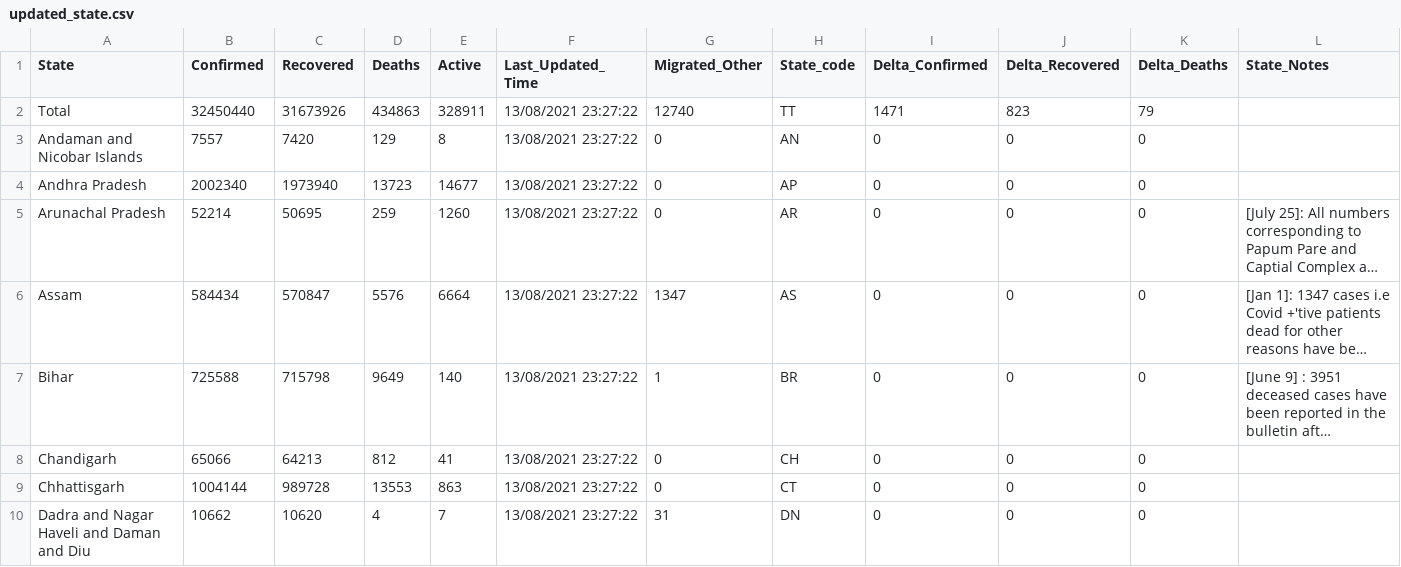
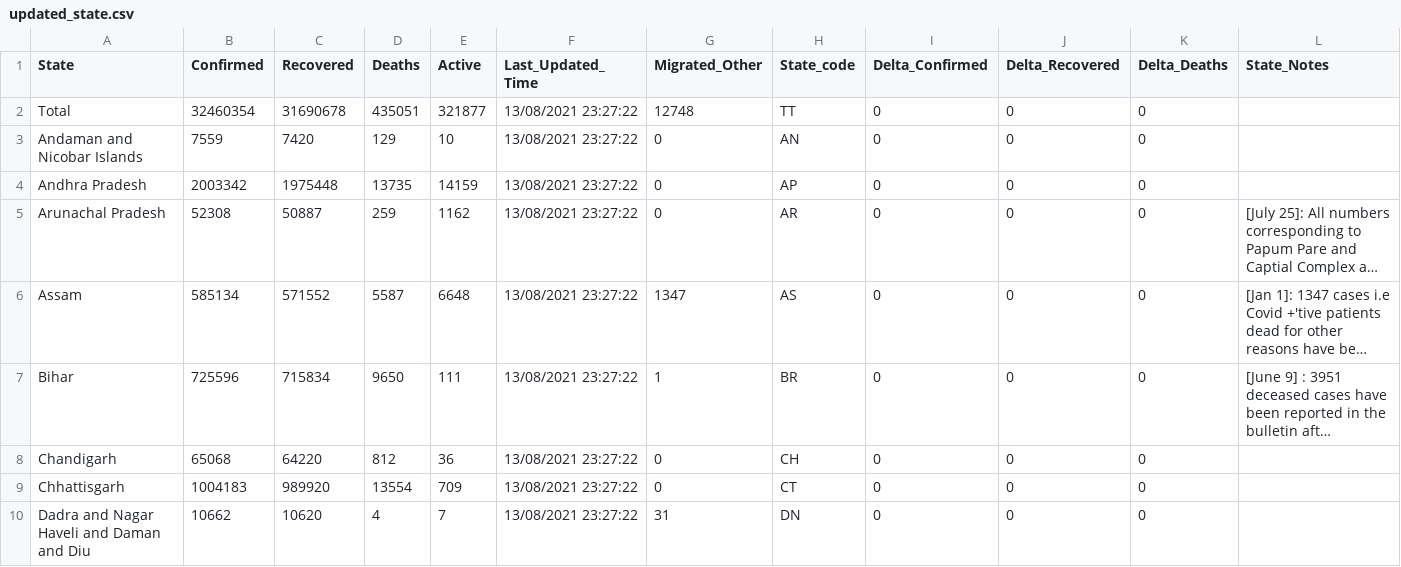
Before and after one commit to amankumarm/covid-19_visualiser, a CSV file: cov_py/updated_state.csv, drawn as a sheet; only a part is shown; long unchanged cells end in …; the diff covers the shown part only; the diff names each change by its address in the sheet, - before the commit and + after, or states it on an @@ line.

```diff
--- a/cov_py/updated_state.csv
+++ b/cov_py/updated_state.csv
-B2 (Confirmed): 32450440
+B2 (Confirmed): 32460354
-C2 (Recovered): 31673926
+C2 (Recovered): 31690678
-D2 (Deaths): 434863
+D2 (Deaths): 435051
-E2 (Active): 328911
+E2 (Active): 321877
-G2 (Migrated_Other): 12740
+G2 (Migrated_Other): 12748
-I2 (Delta_Confirmed): 1471
+I2 (Delta_Confirmed): 0
-J2 (Delta_Recovered): 823
+J2 (Delta_Recovered): 0
-K2 (Delta_Deaths): 79
+K2 (Delta_Deaths): 0
-B3 (Confirmed): 7557
+B3 (Confirmed): 7559
-E3 (Active): 8
+E3 (Active): 10
-B4 (Confirmed): 2002340
+B4 (Confirmed): 2003342
-C4 (Recovered): 1973940
+C4 (Recovered): 1975448
-D4 (Deaths): 13723
+D4 (Deaths): 13735
-E4 (Active): 14677
+E4 (Active): 14159
-B5 (Confirmed): 52214
+B5 (Confirmed): 52308
-C5 (Recovered): 50695
+C5 (Recovered): 50887
-E5 (Active): 1260
+E5 (Active): 1162
-B6 (Confirmed): 584434
+B6 (Confirmed): 585134
-C6 (Recovered): 570847
+C6 (Recovered): 571552
-D6 (Deaths): 5576
+D6 (Deaths): 5587
-E6 (Active): 6664
+E6 (Active): 6648
-B7 (Confirmed): 725588
+B7 (Confirmed): 725596
-C7 (Recovered): 715798
+C7 (Recovered): 715834
-D7 (Deaths): 9649
+D7 (Deaths): 9650
-E7 (Active): 140
+E7 (Active): 111
-B8 (Confirmed): 65066
+B8 (Confirmed): 65068
-C8 (Recovered): 64213
+C8 (Recovered): 64220
-E8 (Active): 41
+E8 (Active): 36
-B9 (Confirmed): 1004144
+B9 (Confirmed): 1004183
-C9 (Recovered): 989728
+C9 (Recovered): 989920
-D9 (Deaths): 13553
+D9 (Deaths): 13554
-E9 (Active): 863
+E9 (Active): 709
```
Also changed, not shown: 89 edited cells elsewhere in this file, cov_py/downloaded.csv, cov_py/total.csv, 6 other files.
